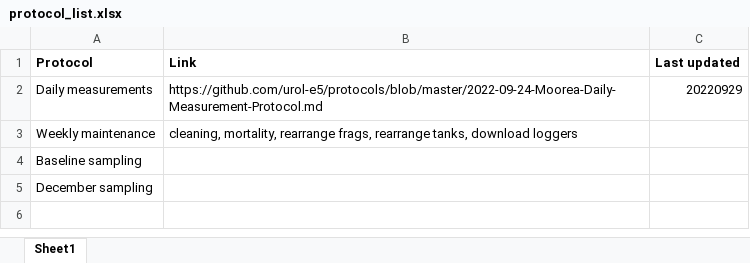
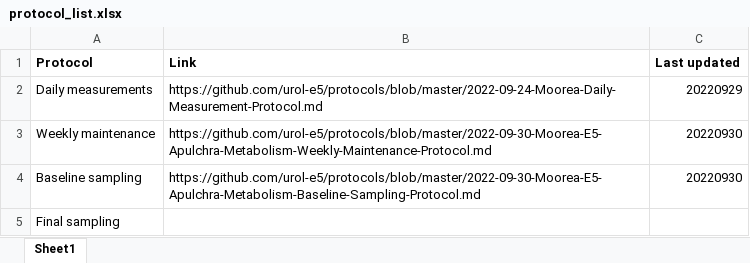
Before and after one commit to urol-e5/apulchra_metabolism, an Excel workbook: protocols/protocol_list.xlsx, sheet Sheet1, drawn as a sheet; values as stored, in another font and other column widths than the file's, no borders; the diff names each change by its address in the sheet, - before the commit and + after, or states it on an @@ line.

Commit message:
updated protocol list

```diff
--- a/protocols/protocol_list.xlsx (sheet Sheet1)
+++ b/protocols/protocol_list.xlsx (sheet Sheet1)
-B3 (Link): cleaning, mortality, rearrange frags, rearrange tanks, download loggers
+B3 (Link): https://github.com/urol-e5/protocols/blob/master/2022-09-30-Moorea-E5-Apulchra-Metabolism-Weekly-Maintenance-Protocol.md
-C3:C4 (Last updated): (empty)
+C3:C4 (Last updated): 20220930
-B4 (Link): (empty)
+B4 (Link): https://github.com/urol-e5/protocols/blob/master/2022-09-30-Moorea-E5-Apulchra-Metabolism-Baseline-Sampling-Protocol.md
-A5 (Protocol): December sampling
+A5 (Protocol): Final sampling
```
Also changed, not shown: schedule.xlsx.
